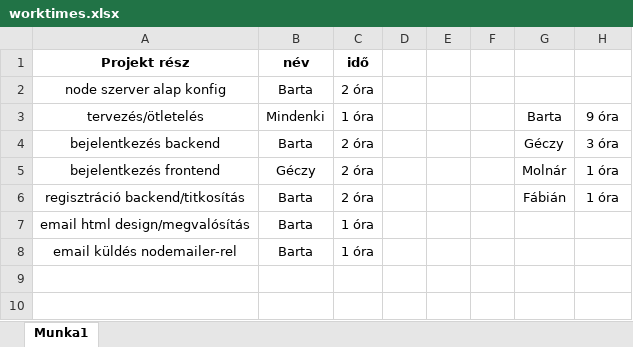
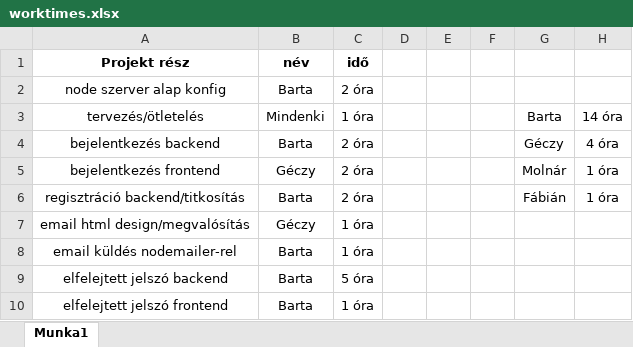
Before and after one commit to BartaBlzs/Servus-Bet, an Excel workbook: details/worktimes.xlsx, sheet Munka1, drawn as a sheet; values as stored, in another font and other column widths than the file's, no borders; the diff names each change by its address in the sheet, - before the commit and + after, or states it on an @@ line.

```diff
--- a/details/worktimes.xlsx (sheet Munka1)
+++ b/details/worktimes.xlsx (sheet Munka1)
-H3: 9 óra
+H3: 14 óra
-H4: 3 óra
+H4: 4 óra
-B7 (név): Barta
+B7 (név): Géczy
+row 9: elfelejtett jelszó backend | Barta | 5 óra
+row 10: elfelejtett jelszó frontend | Barta | 1 óra
```
Also changed, not shown: 6 other files.
